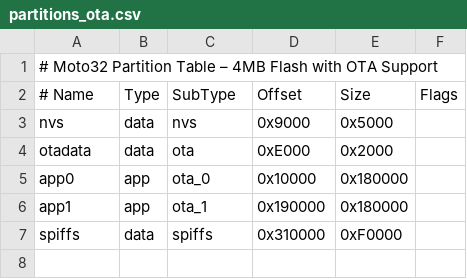
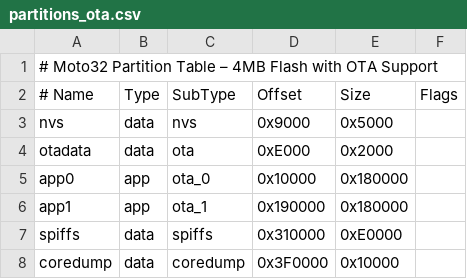
Before and after one commit to StefanMeGit/moto32-firmware, a CSV file: partitions_ota.csv, drawn as a sheet.

```diff
--- a/partitions_ota.csv
+++ b/partitions_ota.csv
@@ -6,2 +6,3 @@ app0,       app,  ota_0,    0x10000,   0x180000
 app1,       app,  ota_1,    0x190000,  0x180000
-spiffs,     data, spiffs,   0x310000,  0xF0000
+spiffs,     data, spiffs,   0x310000,  0xE0000
+coredump,   data, coredump, 0x3F0000,  0x10000
```
Also changed, not shown: 17 other files.
